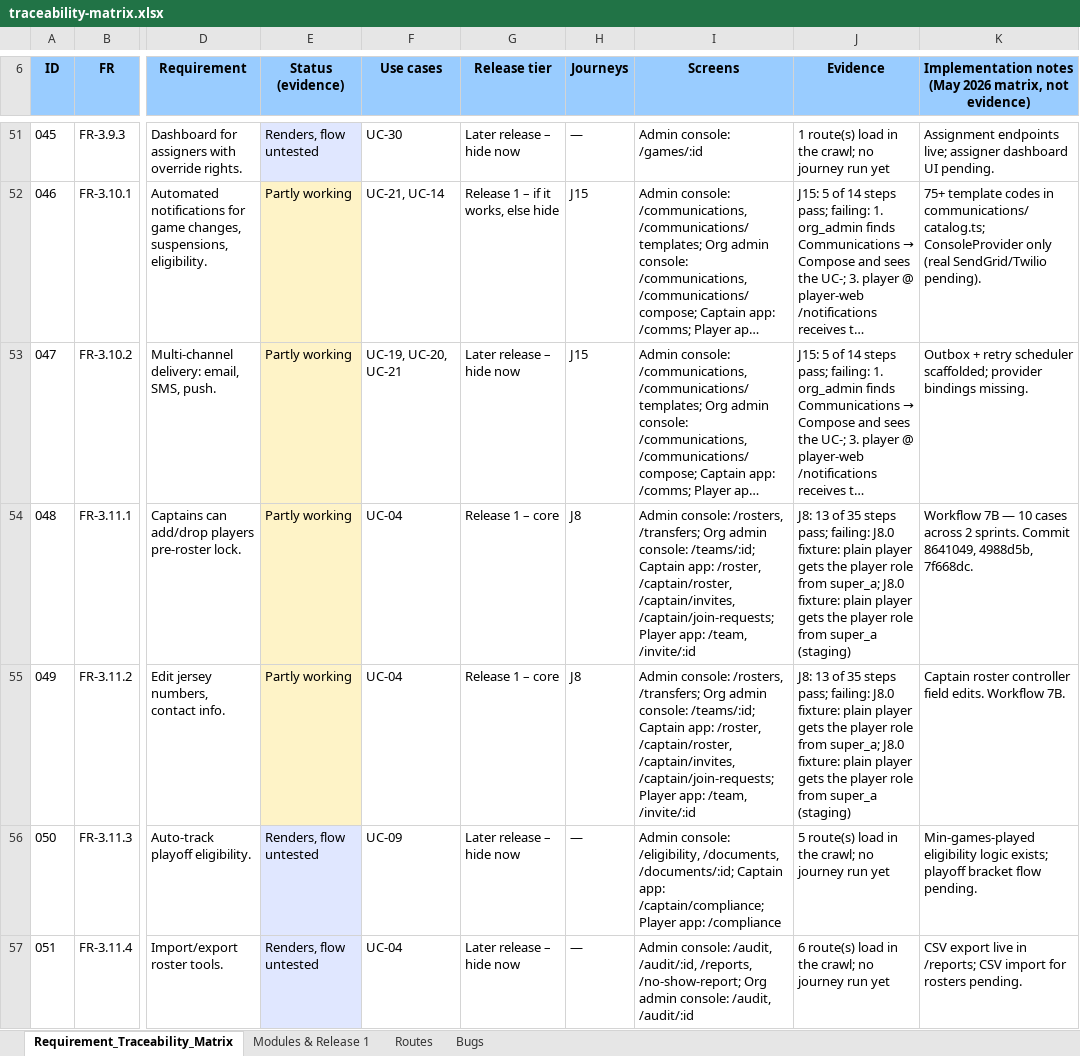
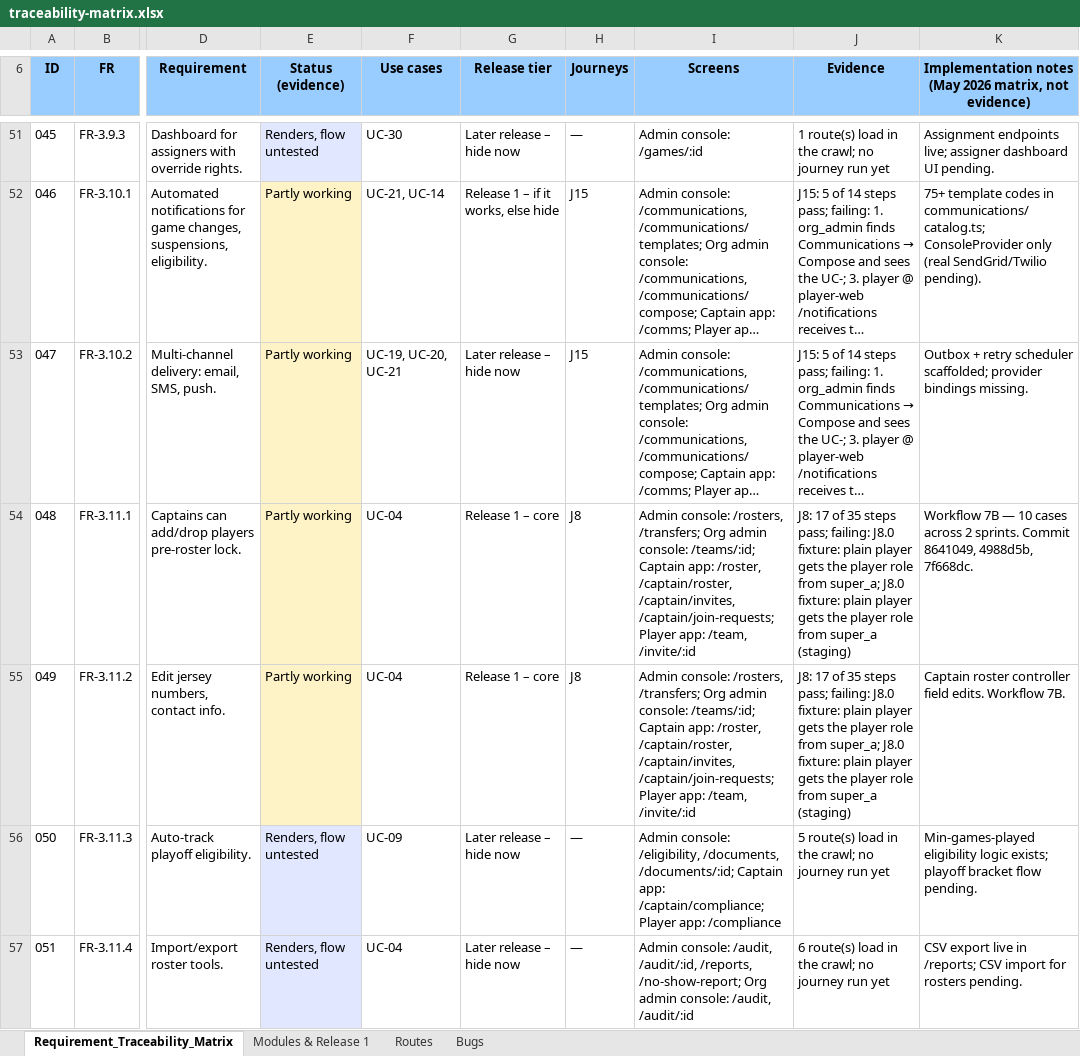
Before and after one commit to sportspulseco-cell/sp, an Excel workbook: doc/traceability-matrix.xlsx, sheet Requirement_Traceability_Matrix, drawn as a sheet; only a part is shown, gaps mark what is left out; long unchanged cells end in …; values as stored, in another font and other column widths than the file's, no borders; conditional formats not drawn; the diff covers the shown part only; the diff names each change by its address in the sheet, - before the commit and + after, or states it on an @@ line.

```diff
--- a/doc/traceability-matrix.xlsx (sheet Requirement_Traceability_Matrix)
+++ b/doc/traceability-matrix.xlsx (sheet Requirement_Traceability_Matrix)
-J54:J55 (Evidence): J8: 13 of 35…
+J54:J55 (Evidence): J8: 17 of 35…
```
Also changed, not shown: 19 edited cells and cell formats elsewhere in this sheet, sheet Routes, sheet Bugs, 2 other files.
